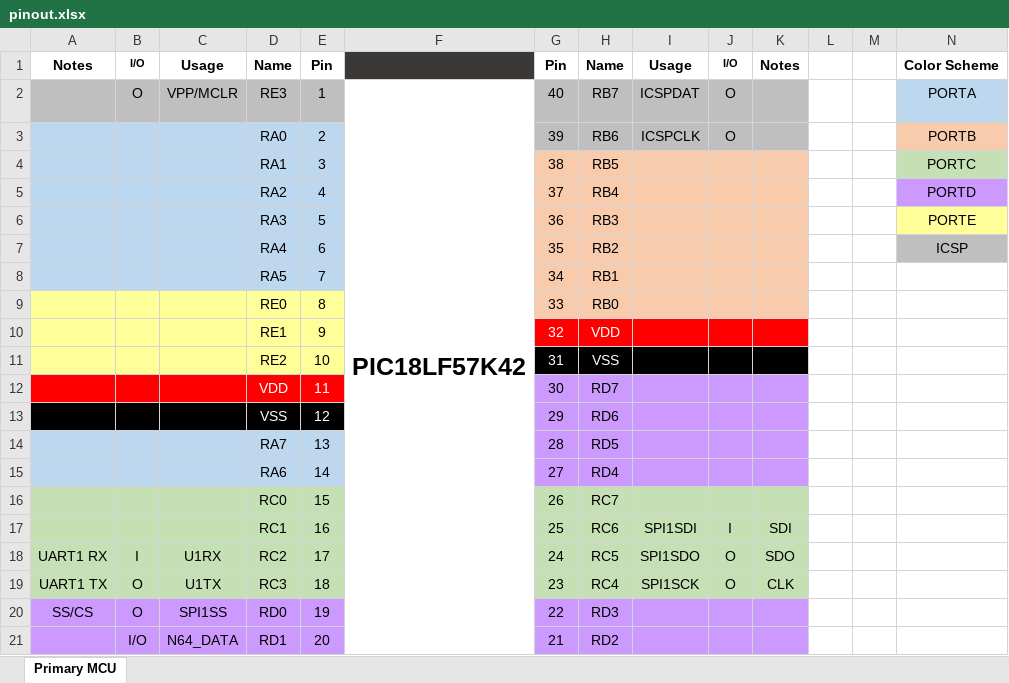
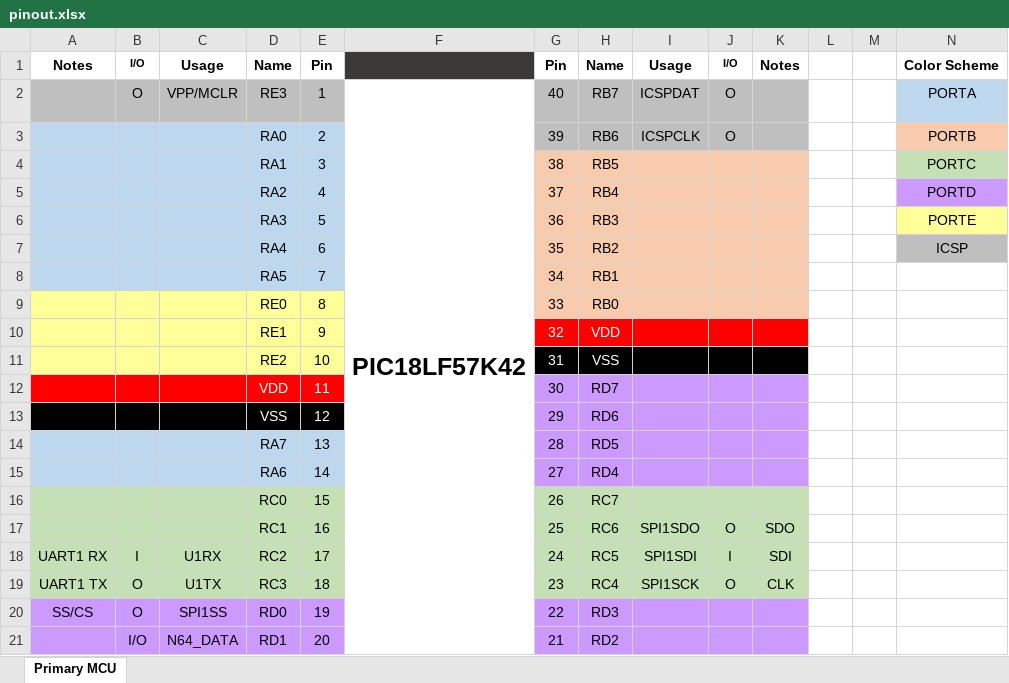
Before and after one commit to bigbass1997/PICTAS, an Excel workbook: pinout.xlsx, sheet Primary MCU, drawn as a sheet; values as stored, in another font and other column widths than the file's, no borders; the diff names each change by its address in the sheet, - before the commit and + after, or states it on an @@ line.

```diff
--- a/pinout.xlsx (sheet Primary MCU)
+++ b/pinout.xlsx (sheet Primary MCU)
-I17: SPI1SDI
+I17: SPI1SDO
-J17: I
+J17: O
-K17: SDI
+K17: SDO
-I18: SPI1SDO
+I18: SPI1SDI
-J18: O
+J18: I
-K18: SDO
+K18: SDI
```
Also changed, not shown: 2 other files.
